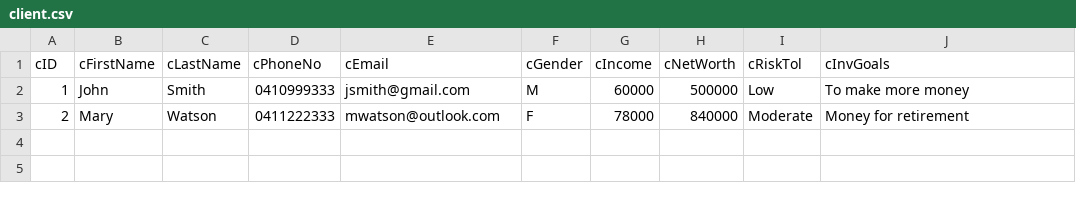
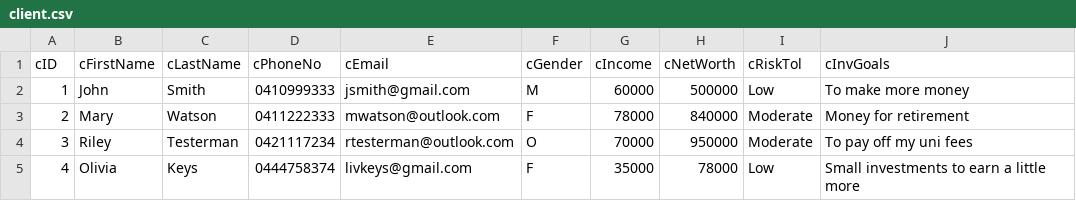
Before and after one commit to ZeusCodes/ManagingIT-AWS-Management-, a CSV file: Website/database/client.csv, drawn as a sheet; the diff names each change by its address in the sheet, - before the commit and + after, or states it on an @@ line.

Commit message:
more sample data

```diff
--- a/Website/database/client.csv
+++ b/Website/database/client.csv
+row 4: 3 | Riley | Testerman | 0421117234 | rtesterman@outlook.com | O | 70000 | 950000 | Moderate | To pay off my uni fees
+row 5: 4 | Olivia | Keys | 0444758374 | livkeys@gmail.com | F | 35000 | 78000 | Low | Small investments to earn a little more
```
